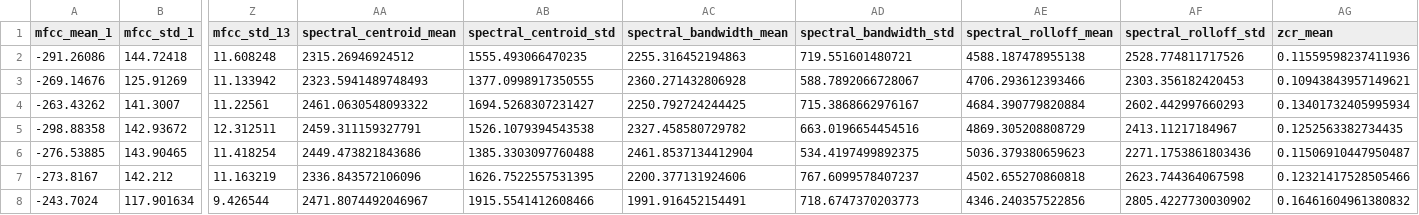
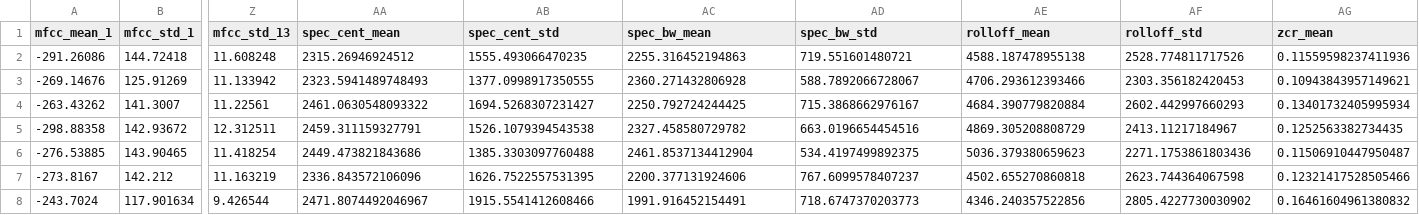
Before and after one commit to hassan17771/speech-recognition, a CSV file: features.csv, drawn as a sheet; only a part is shown, gaps mark what is left out; the diff names each change by its address in the sheet, - before the commit and + after, or states it on an @@ line.

```diff
--- a/features.csv
+++ b/features.csv
-AA1: spectral_centroid_mean
+AA1: spec_cent_mean
-AB1: spectral_centroid_std
+AB1: spec_cent_std
-AC1: spectral_bandwidth_mean
+AC1: spec_bw_mean
-AD1: spectral_bandwidth_std
+AD1: spec_bw_std
-AE1: spectral_rolloff_mean
+AE1: rolloff_mean
-AF1: spectral_rolloff_std
+AF1: rolloff_std
```
Also changed, not shown: 3 other files.
